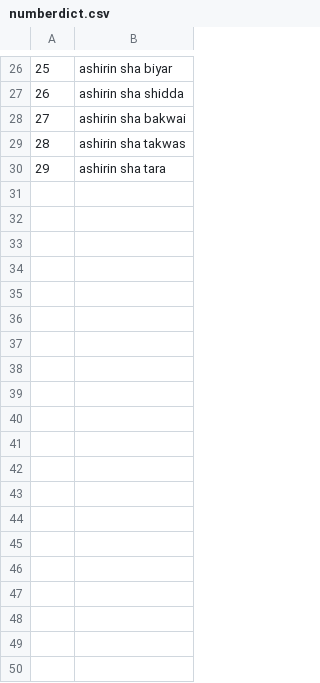
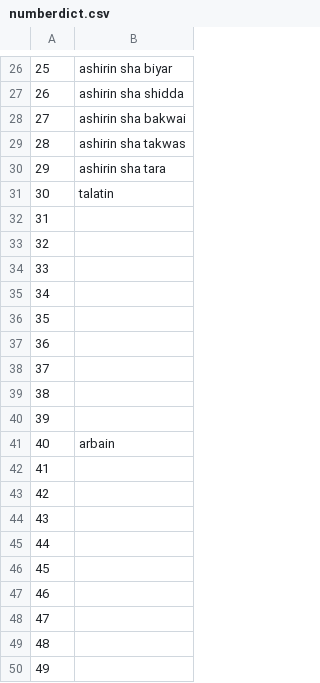
Before and after one commit to alpoktem/bible2speechDB, a CSV file: egs/hausa/numberdict.csv, drawn as a sheet; only a part is shown, gaps mark what is left out; the diff covers the shown part only.

Commit message:
bugfix, numbers

```diff
--- a/egs/hausa/numberdict.csv
+++ b/egs/hausa/numberdict.csv
@@ -30 +30,21 @@
 29	ashirin sha tara
+30	talatin
+31	
+32	
+33	
+34	
+35	
+36	
+37	
+38	
+39	
+40	arbain
+41	
+42	
+43	
+44	
+45	
+46	
+47	
+48	
+49	
```
Also changed, not shown: 56 added rows elsewhere in this file, 3 other files.
